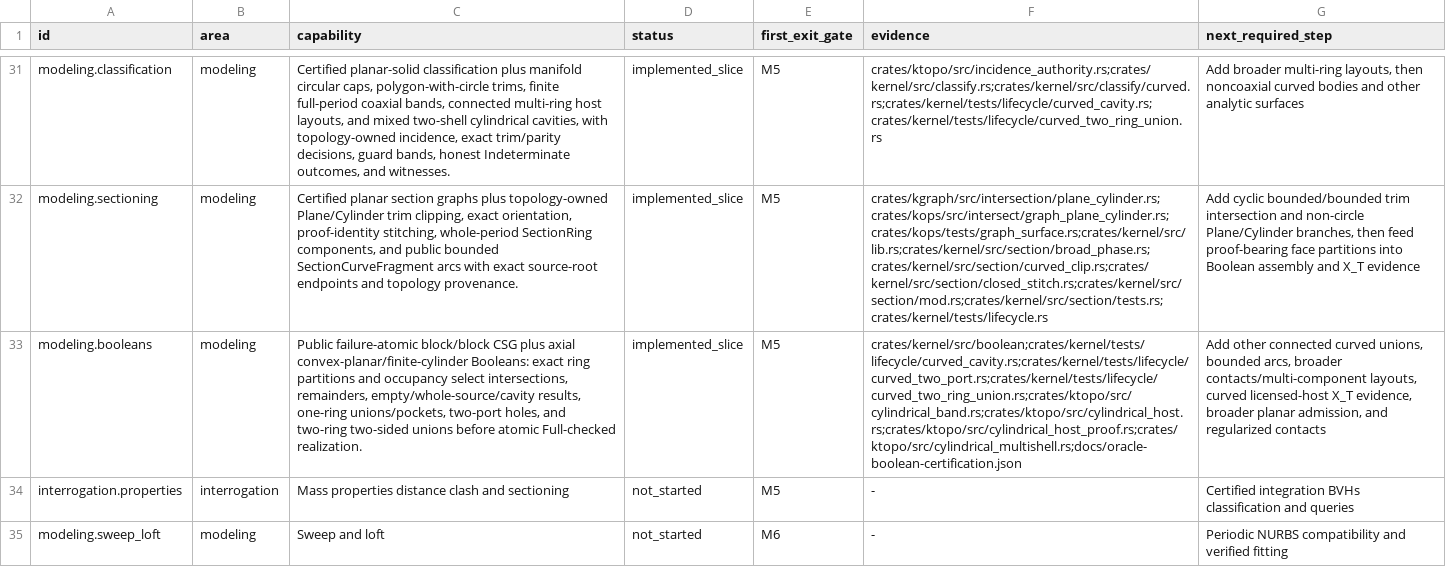
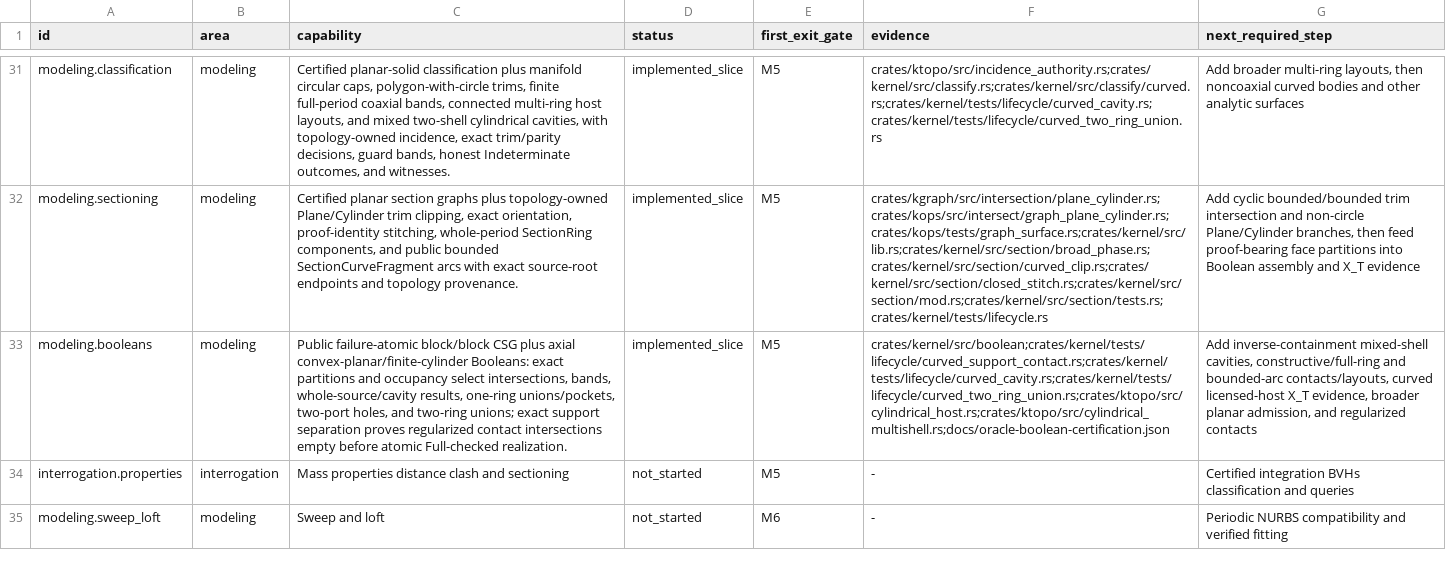
Before and after one commit to josephbajor/geocore, a TSV file: docs/kernel-support.tsv, drawn as a sheet; only a part is shown, gaps mark what is left out; the diff names each change by its address in the sheet, - before the commit and + after, or states it on an @@ line.

Commit message:
feat(kernel): prove support-separated curved contact empty
Add a count-independent convex-support certificate for finite cylinders. Exact carrier/witness binding and axial predicates admit flush cap contact, while certified interval projection handles strict separation. The Intersect-only gate runs after proof-bearing extraction and before section or topology allocation.

Evidence: 44/44 lifecycle tests; exact BOOLEAN_BSP_WORK = 4 * planar face count (24 for the public block fixture) with N/N-1 failure atomicity; Fast 115.024s; Standard 148.943s; kernel all-target Clippy with warnings denied; independent review clean. Writer bytes are unchanged, so the licensed-host oracle was not rerun.

R1: the proof scans arbitrary certified convex supports and finite cylinders without layout, endpoint, or face-count cases. R2: the new proof and lifecycle files are 285 and 208 lines; changed production files remain below 1500 lines, no new function exceeds 150 lines, and the existing lifecycle harness is 2962 lines after a two-line module registration.

```diff
--- a/docs/kernel-support.tsv
+++ b/docs/kernel-support.tsv
-C33 (capability): …Booleans: exact ring partitions and occupancy select intersections, remainders, empty/whole-source/cavity results, one-ring unions/pockets, two-port holes, and two-ring two-sided unions before atomic…
+C33 (capability): …Booleans: exact partitions and occupancy select intersections, bands, whole-source/cavity results, one-ring unions/pockets, two-port holes, and two-ring unions; exact support separation proves regularized contact intersections empty before atomic…
-F33 (evidence): crates/kernel/src/boolean;crates/kernel/tests/lifecycle/curved_cavity.rs;crates/kernel/tests/lifecycle/curved_two_port.rs;crates/kernel/tests/lifecycle/curved_two_ring_union.rs;crates/ktopo/src/cylindrical_band.rs;crates/ktopo/src/cylindrical_host.rs;crates/ktopo/src/cylindrical_host_proof.rs;crates/ktopo/src/cylindrical_multishell.rs;docs/oracle-boolean-certification.json
+F33 (evidence): crates/kernel/src/boolean;crates/kernel/tests/lifecycle/curved_support_contact.rs;crates/kernel/tests/lifecycle/curved_cavity.rs;crates/kernel/tests/lifecycle/curved_two_ring_union.rs;crates/ktopo/src/cylindrical_host.rs;crates/ktopo/src/cylindrical_multishell.rs;docs/oracle-boolean-certification.json
-G33 (next_required_step): Add other connected curved unions, bounded arcs, broader contacts/multi-component layouts, curved licensed-host…
+G33 (next_required_step): Add inverse-containment mixed-shell cavities, constructive/full-ring and bounded-arc contacts/layouts, curved licensed-host…
```
Also changed, not shown: 14 other files.
